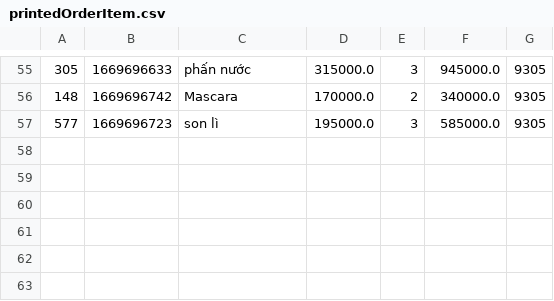
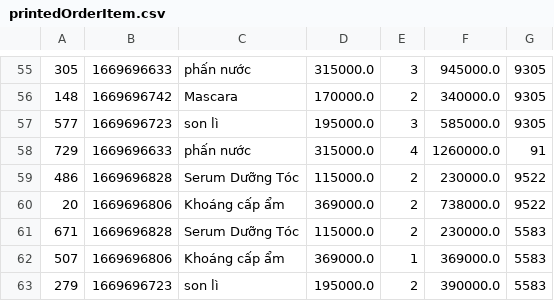
Before and after one commit to Sen20312123/CaseStudy_2, a CSV file: MieuMieuShop/data/printedOrderItem.csv, drawn as a sheet; only a part is shown, gaps mark what is left out.

```diff
--- a/MieuMieuShop/data/printedOrderItem.csv
+++ b/MieuMieuShop/data/printedOrderItem.csv
@@ -57 +57,7 @@
 577,1669696723,son lì,195000.0,3,585000.0,9305
+729,1669696633,phấn nước,315000.0,4,1260000.0,91
+486,1669696828,Serum Dưỡng Tóc,115000.0,2,230000.0,9522
+20,1669696806,Khoáng cấp ẩm,369000.0,2,738000.0,9522
+671,1669696828,Serum Dưỡng Tóc,115000.0,2,230000.0,5583
+507,1669696806,Khoáng cấp ẩm,369000.0,1,369000.0,5583
+279,1669696723,son lì,195000.0,2,390000.0,5583
```
Also changed, not shown: MieuMieuShop/data/orderItem.csv, MieuMieuShop/data/printedOrder.csv, 5 other files.
